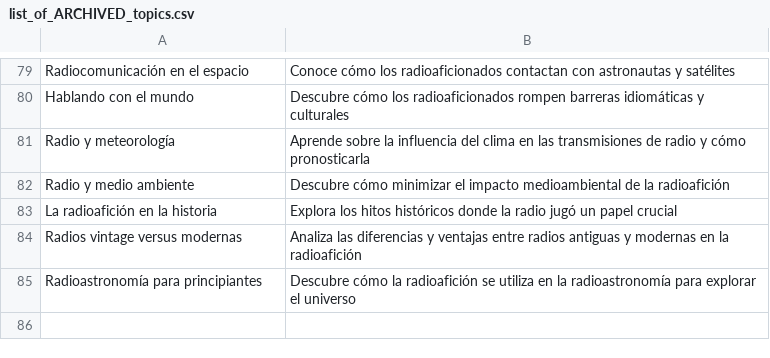
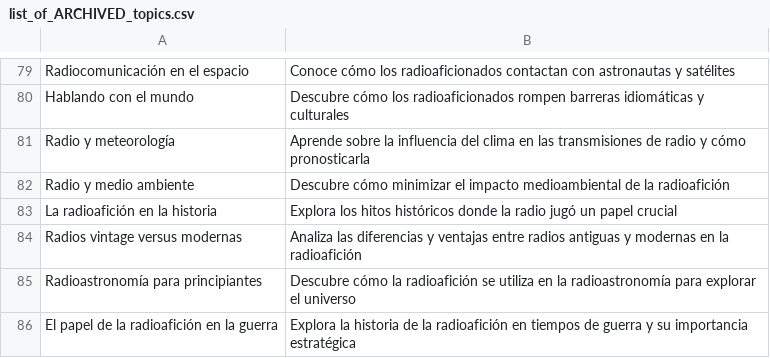
Before and after one commit to agigante80/OndaHertz_es, a CSV file: AI_content/list_of_ARCHIVED_topics.csv, drawn as a sheet; only a part is shown, gaps mark what is left out.

```diff
--- a/AI_content/list_of_ARCHIVED_topics.csv
+++ b/AI_content/list_of_ARCHIVED_topics.csv
@@ -85 +85,2 @@ Radios vintage versus modernas,Analiza las diferencias y ventajas entre radios a
 Radioastronomía para principiantes,Descubre cómo la radioafición se utiliza en la radioastronomía para explorar el universo
+El papel de la radioafición en la guerra,Explora la historia de la radioafición en tiempos de guerra y su importancia estratégica
```
Also changed, not shown: AI_content/list_of_NEW_topics.csv, 3 other files.
